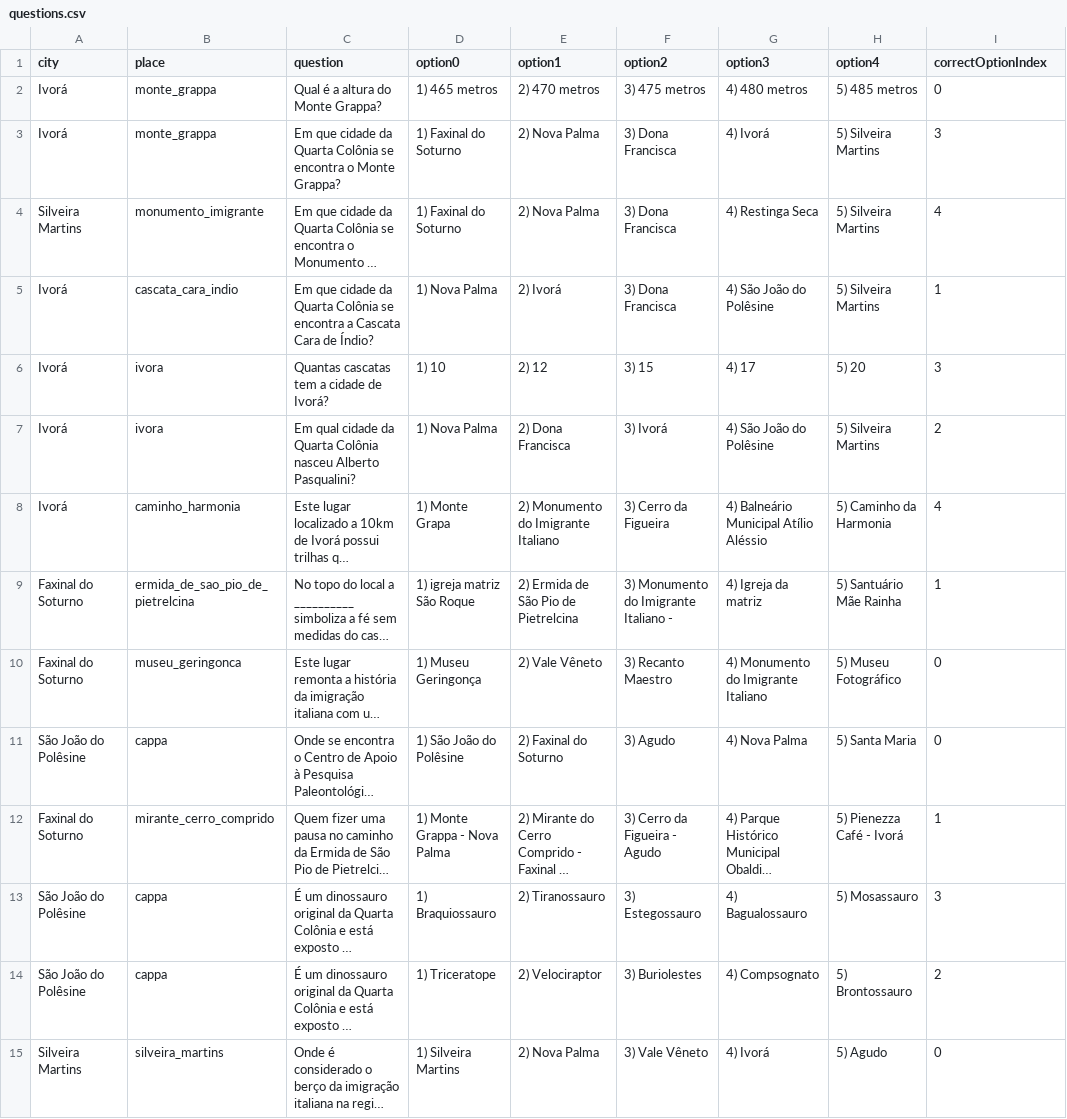
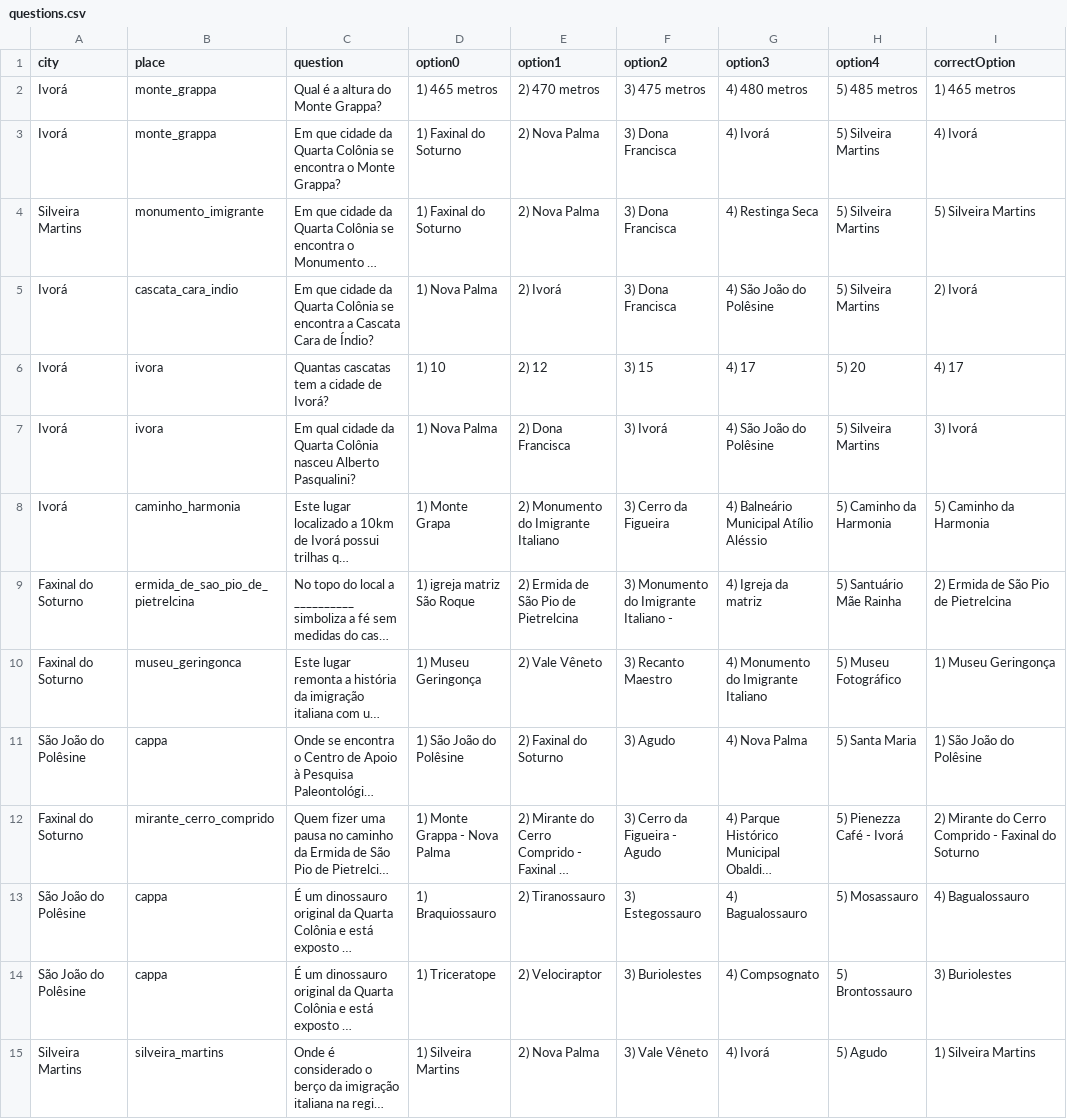
Before and after one commit to rtgatto/game-2023b-quartacoloniaquiz, a CSV file: assets/questions/questions.csv, drawn as a sheet; only a part is shown; long unchanged cells end in …; the diff covers the shown part only; the diff names each change by its address in the sheet, - before the commit and + after, or states it on an @@ line.

```diff
--- a/assets/questions/questions.csv
+++ b/assets/questions/questions.csv
-I1: correctOptionIndex
+I1: correctOption
-I2 (correctOption): 0
+I2 (correctOption): 1) 465 metros
-I3 (correctOption): 3
+I3 (correctOption): 4) Ivorá
-I4 (correctOption): 4
+I4 (correctOption): 5) Silveira Martins
-I5 (correctOption): 1
+I5 (correctOption): 2) Ivorá
-I6 (correctOption): 3
+I6 (correctOption): 4) 17
-I7 (correctOption): 2
+I7 (correctOption): 3) Ivorá
-I8 (correctOption): 4
+I8 (correctOption): 5) Caminho da Harmonia
-I9 (correctOption): 1
+I9 (correctOption): 2) Ermida de São Pio de Pietrelcina
-I10 (correctOption): 0
+I10 (correctOption): 1) Museu Geringonça
-I11 (correctOption): 0
+I11 (correctOption): 1) São João do Polêsine
-I12 (correctOption): 1
+I12 (correctOption): 2) Mirante do Cerro Comprido - Faxinal do Soturno
-I13 (correctOption): 3
+I13 (correctOption): 4) Bagualossauro
-I14 (correctOption): 2
+I14 (correctOption): 3) Buriolestes
-I15 (correctOption): 0
+I15 (correctOption): 1) Silveira Martins
```
Also changed, not shown: 112 edited cells elsewhere in this file, 4 other files.
